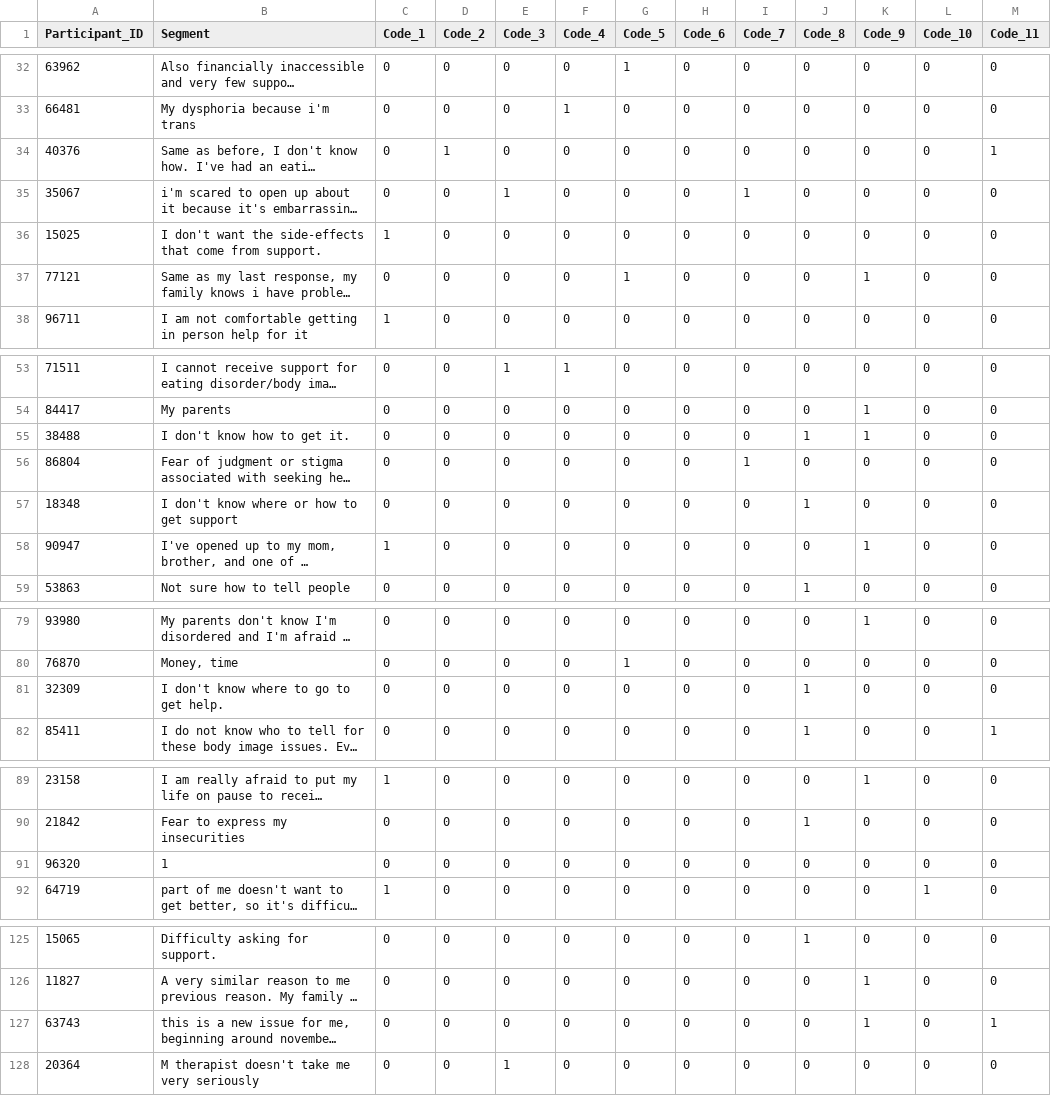
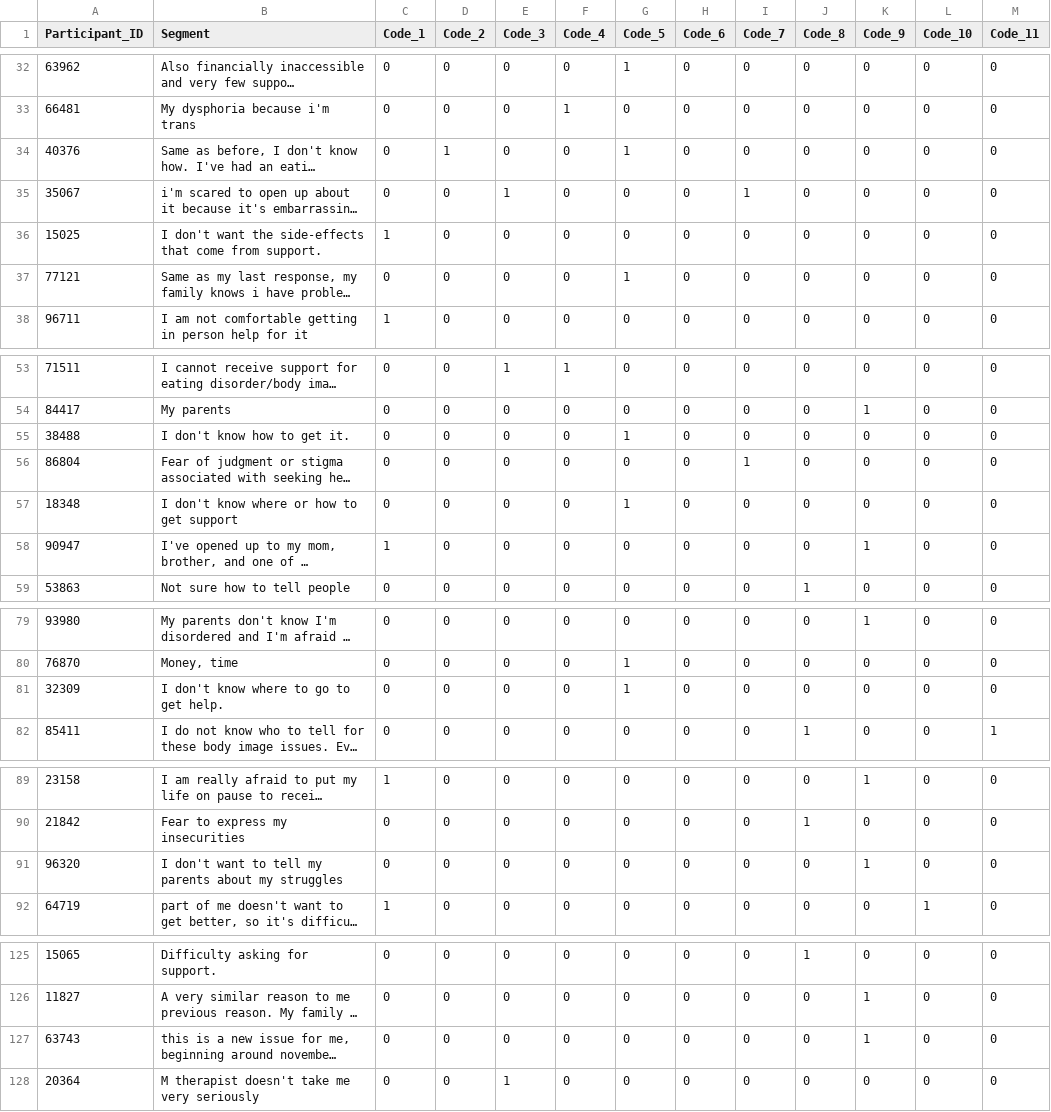
Before and after one commit to arielle-acs/lgbtqedtxbarriers, a CSV file: Data/kade_frequencies.csv, drawn as a sheet; only a part is shown, gaps mark what is left out; long unchanged cells end in …; the diff names each change by its address in the sheet, - before the commit and + after, or states it on an @@ line.

```diff
--- a/Data/kade_frequencies.csv
+++ b/Data/kade_frequencies.csv
-G34 (Code_5): 0
+G34 (Code_5): 1
-M34 (Code_11): 1
+M34 (Code_11): 0
-K37 (Code_9): 1
+K37 (Code_9): 0
-G55 (Code_5): 0
+G55 (Code_5): 1
-J55 (Code_8): 1
+J55 (Code_8): 0
-K55 (Code_9): 1
+K55 (Code_9): 0
-G57 (Code_5): 0
+G57 (Code_5): 1
-J57 (Code_8): 1
+J57 (Code_8): 0
-G81 (Code_5): 0
+G81 (Code_5): 1
-J81 (Code_8): 1
+J81 (Code_8): 0
-B91 (Segment): 1
+B91 (Segment): I don't want to tell my parents about my struggles
-K91 (Code_9): 0
+K91 (Code_9): 1
-M127 (Code_11): 1
+M127 (Code_11): 0
```
Also changed, not shown: 5 other files.
